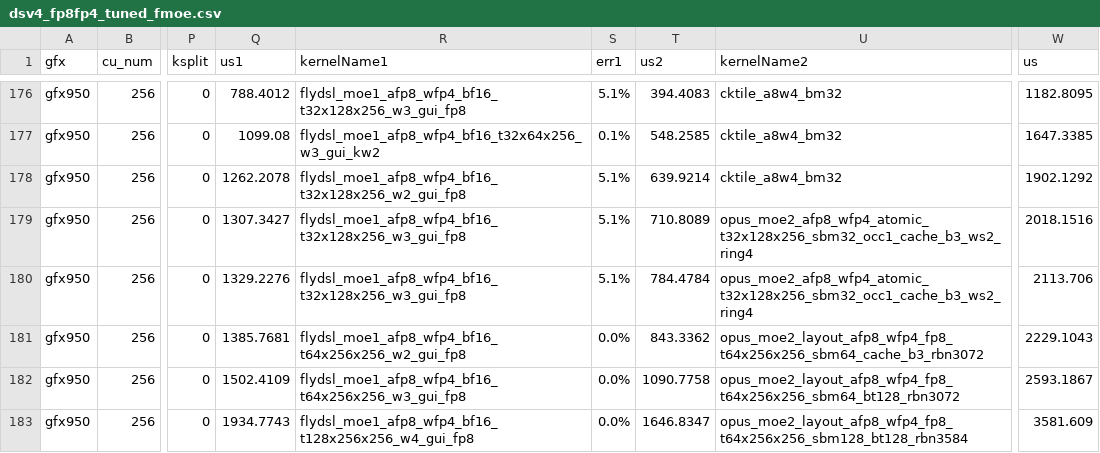
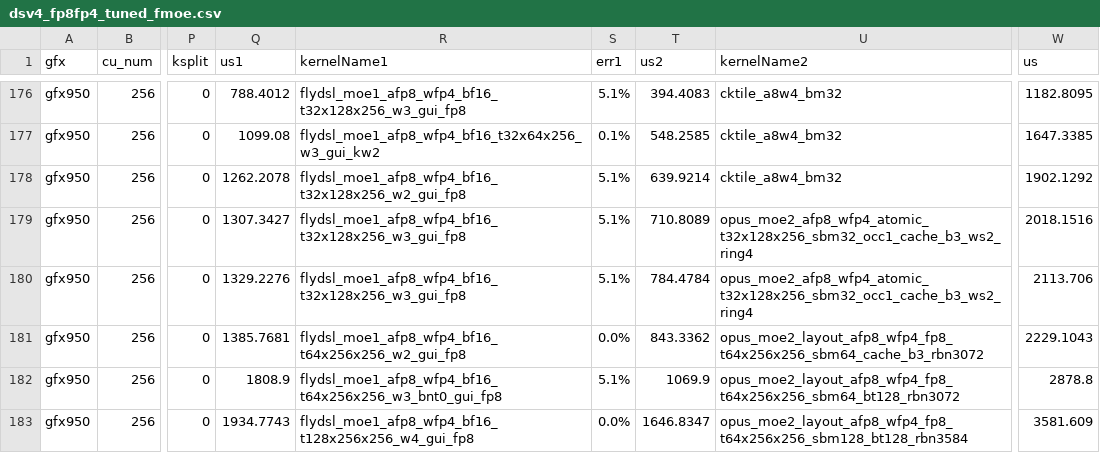
Before and after one commit to steamedMantou/aiter, a CSV file: aiter/configs/model_configs/dsv4_fp8fp4_tuned_fmoe.csv, drawn as a sheet; only a part is shown, gaps mark what is left out; the diff names each change by its address in the sheet, - before the commit and + after, or states it on an @@ line.

Commit message:
[Config] Update DSv4-Pro prefill fmoe tuned CSV for token=4096
(cherry picked from commit 53871f2753ff01bd0d862649f334142ed015ef8d)

```diff
--- a/aiter/configs/model_configs/dsv4_fp8fp4_tuned_fmoe.csv
+++ b/aiter/configs/model_configs/dsv4_fp8fp4_tuned_fmoe.csv
-Q182 (us1): 1502.4109
+Q182 (us1): 1808.9
-R182 (kernelName1): flydsl_moe1_afp8_wfp4_bf16_t64x256x256_w3_gui_fp8
+R182 (kernelName1): flydsl_moe1_afp8_wfp4_bf16_t64x256x256_w3_bnt0_gui_fp8
-S182 (err1): 0.0%
+S182 (err1): 5.1%
-T182 (us2): 1090.7758
+T182 (us2): 1069.9
-W182 (us): 2593.1867
+W182 (us): 2878.8
```
